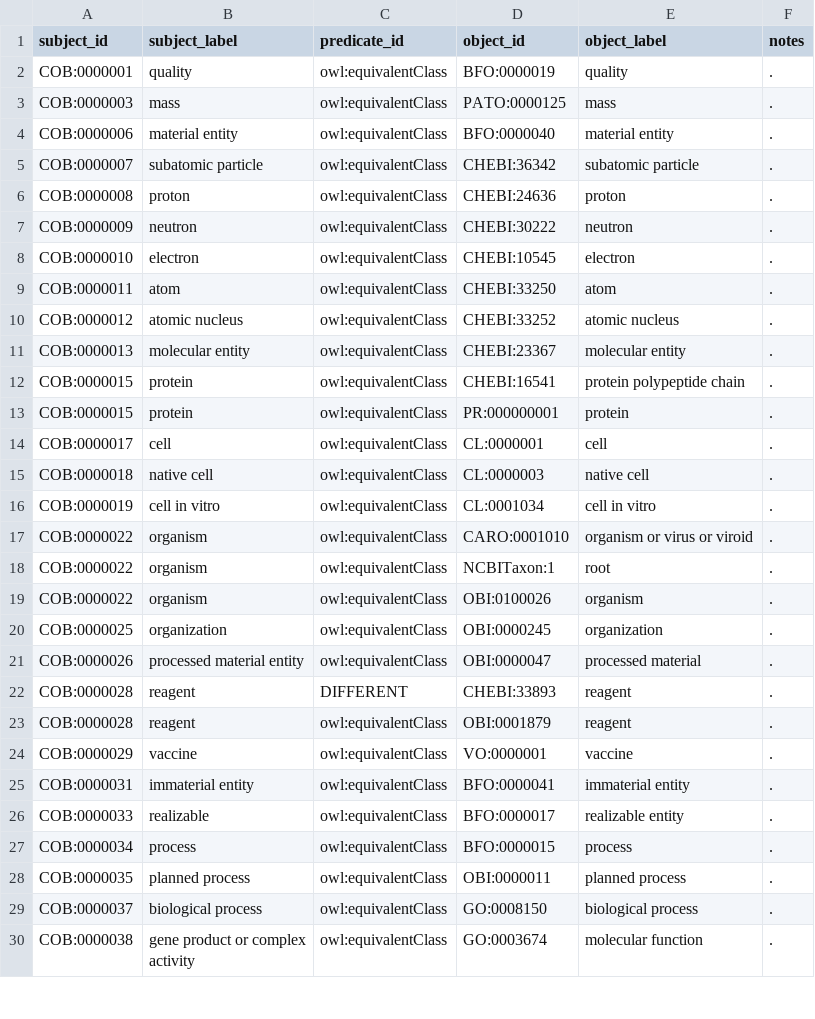
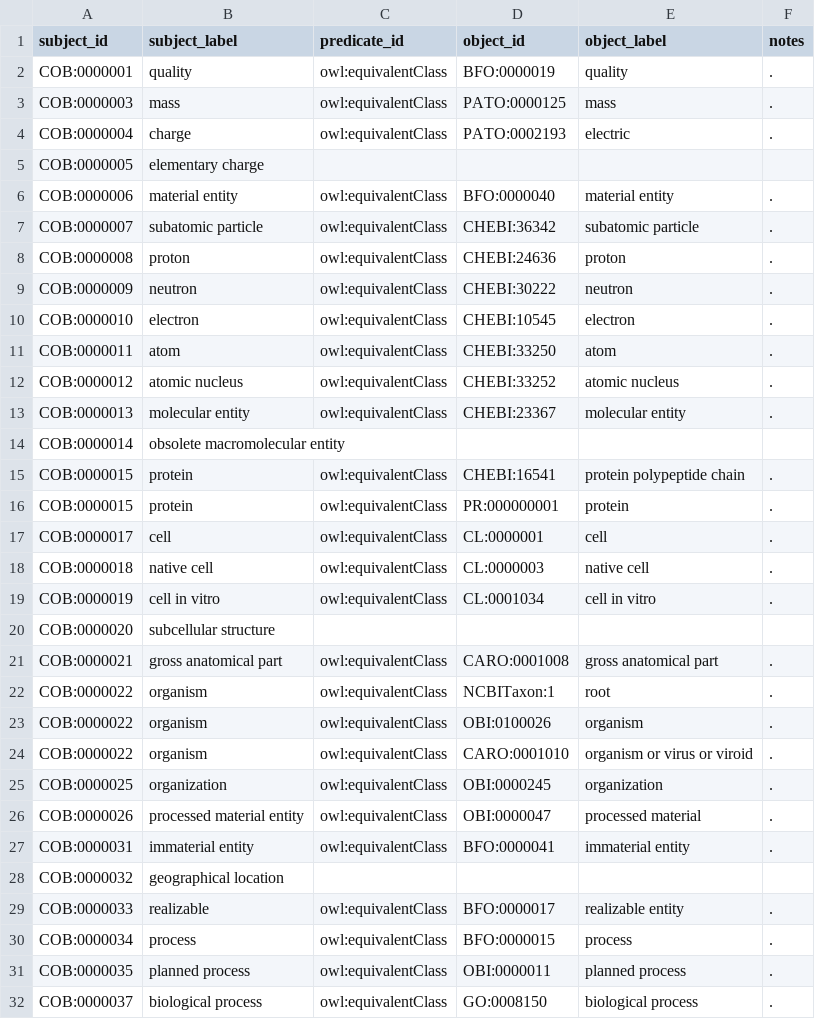
Before and after one commit to OBOFoundry/COB, a TSV file: cob-to-external.tsv, drawn as a sheet; only a part is shown; the shorter side is filled out with more unchanged rows; the diff covers the shown part only.

```diff
--- a/cob-to-external.tsv
+++ b/cob-to-external.tsv
@@ -3,2 +3,4 @@ COB:0000001	quality	owl:equivalentClass	BFO:0000019	quality	.
 COB:0000003	mass	owl:equivalentClass	PATO:0000125	mass	.
+COB:0000004	charge	owl:equivalentClass	PATO:0002193	electric	.
+COB:0000005	elementary charge
 COB:0000006	material entity	owl:equivalentClass	BFO:0000040	material entity	.
@@ -11,2 +13,3 @@ COB:0000012	atomic nucleus	owl:equivalentClass	CHEBI:33252	atomic nucleus	.
 COB:0000013	molecular entity	owl:equivalentClass	CHEBI:23367	molecular entity	.
+COB:0000014	obsolete macromolecular entity
 COB:0000015	protein	owl:equivalentClass	CHEBI:16541	protein polypeptide chain	.
@@ -16,11 +19,11 @@ COB:0000018	native cell	owl:equivalentClass	CL:0000003	native cell	.
 COB:0000019	cell in vitro	owl:equivalentClass	CL:0001034	cell in vitro	.
-COB:0000022	organism	owl:equivalentClass	CARO:0001010	organism or virus or viroid	.
+COB:0000020	subcellular structure
+COB:0000021	gross anatomical part	owl:equivalentClass	CARO:0001008	gross anatomical part	.
 COB:0000022	organism	owl:equivalentClass	NCBITaxon:1	root	.
 COB:0000022	organism	owl:equivalentClass	OBI:0100026	organism	.
+COB:0000022	organism	owl:equivalentClass	CARO:0001010	organism or virus or viroid	.
 COB:0000025	organization	owl:equivalentClass	OBI:0000245	organization	.
 COB:0000026	processed material entity	owl:equivalentClass	OBI:0000047	processed material	.
-COB:0000028	reagent	DIFFERENT	CHEBI:33893	reagent	.
-COB:0000028	reagent	owl:equivalentClass	OBI:0001879	reagent	.
-COB:0000029	vaccine	owl:equivalentClass	VO:0000001	vaccine	.
 COB:0000031	immaterial entity	owl:equivalentClass	BFO:0000041	immaterial entity	.
+COB:0000032	geographical location
 COB:0000033	realizable	owl:equivalentClass	BFO:0000017	realizable entity	.
```
Also changed, not shown: 25 added rows and 6 moved rows elsewhere in this file, 4 other files.
